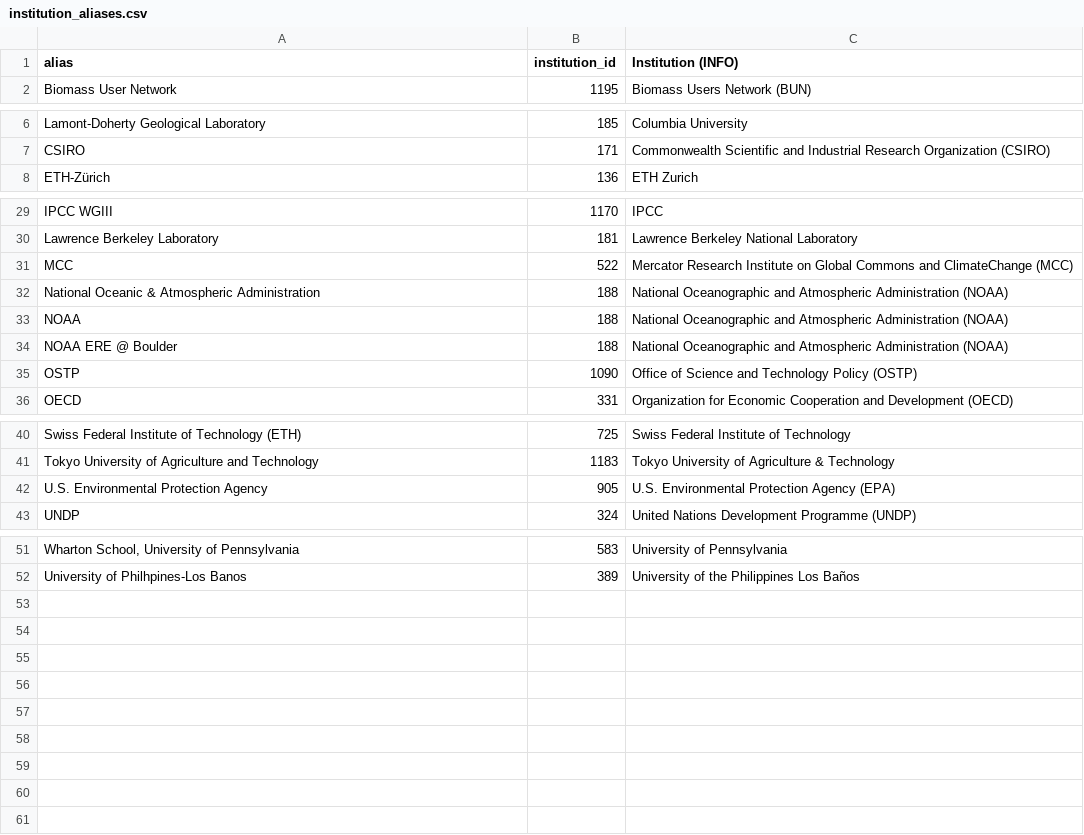
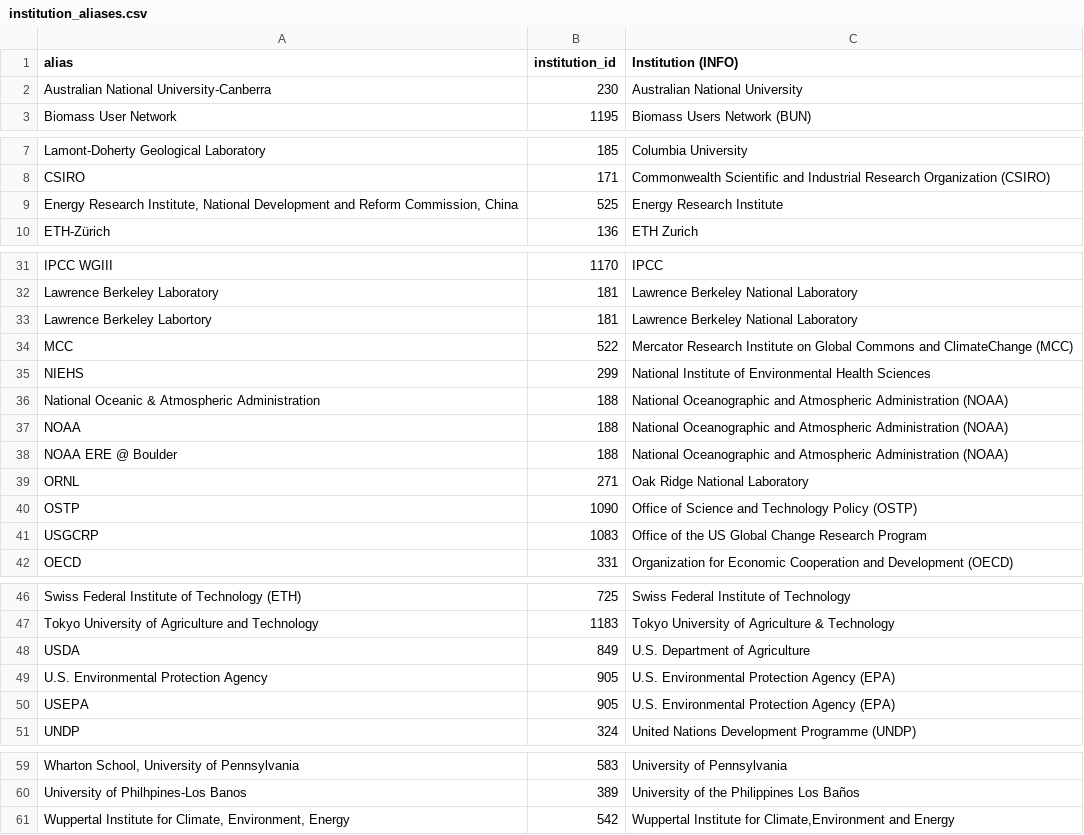
Before and after one commit to eric-brechemier/ipcc-database, a CSV file: data/institution_aliases.csv, drawn as a sheet; only a part is shown, gaps mark what is left out; the diff names each change by its address in the sheet, - before the commit and + after, or states it on an @@ line.

Commit message:
Record aliases for institutions found in SPM chapters
Related issue: #41
https://github.com/medea-project/ipcc-database/issues/41

```diff
--- a/data/institution_aliases.csv
+++ b/data/institution_aliases.csv
+row 2: Australian National University-Canberra | 230 | Australian National University
+row 9: Energy Research Institute, National Development and Reform Commission, China | 525 | Energy Research Institute
+row 33: Lawrence Berkeley Labortory | 181 | Lawrence Berkeley National Laboratory
+row 35: NIEHS | 299 | National Institute of Environmental Health Sciences
+row 39: ORNL | 271 | Oak Ridge National Laboratory
+row 41: USGCRP | 1083 | Office of the US Global Change Research Program
+row 48: USDA | 849 | U.S. Department of Agriculture
+row 50: USEPA | 905 | U.S. Environmental Protection Agency (EPA)
+row 61: Wuppertal Institute for Climate, Environment, Energy | 542 | Wuppertal Institute for Climate,Environment and Energy
```
Also changed, not shown: data/institution_country_aliases.csv.
